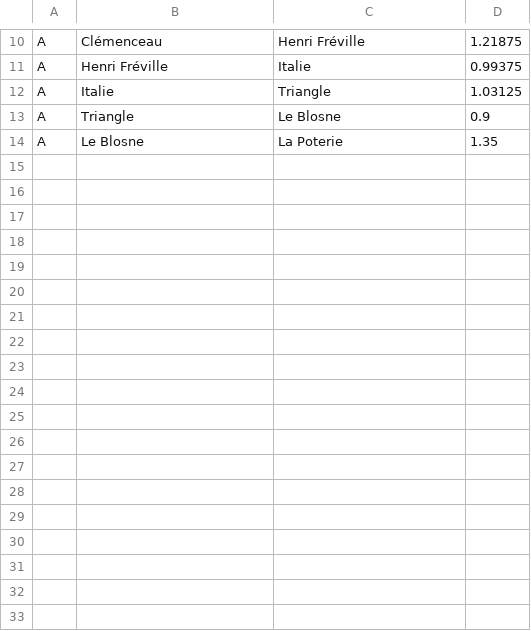
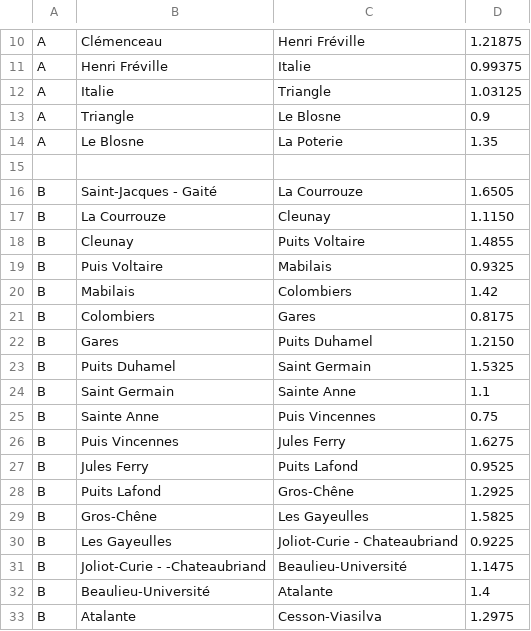
Before and after one commit to Tristan-Muller/ProjetMetro, a CSV file: connexion.csv, drawn as a sheet; only a part is shown, gaps mark what is left out; the diff names each change by its address in the sheet, - before the commit and + after, or states it on an @@ line.

```diff
--- a/connexion.csv
+++ b/connexion.csv
+row 15: (empty)
+row 16: B | Saint-Jacques - Gaité | La Courrouze | 1.6505
+row 17: B | La Courrouze | Cleunay | 1.1150
+row 18: B | Cleunay | Puits Voltaire | 1.4855
+row 19: B | Puis Voltaire | Mabilais | 0.9325
+row 20: B | Mabilais | Colombiers | 1.42
+row 21: B | Colombiers | Gares | 0.8175
+row 22: B | Gares | Puits Duhamel | 1.2150
+row 23: B | Puits Duhamel | Saint Germain | 1.5325
+row 24: B | Saint Germain | Sainte Anne | 1.1
+row 25: B | Sainte Anne | Puis Vincennes | 0.75
+row 26: B | Puis Vincennes | Jules Ferry | 1.6275
+row 27: B | Jules Ferry | Puits Lafond | 0.9525
+row 28: B | Puits Lafond | Gros-Chêne | 1.2925
+row 29: B | Gros-Chêne | Les Gayeulles | 1.5825
+row 30: B | Les Gayeulles | Joliot-Curie - Chateaubriand | 0.9225
+row 31: B | Joliot-Curie - -Chateaubriand | Beaulieu-Université | 1.1475
+row 32: B | Beaulieu-Université | Atalante | 1.4
+row 33: B | Atalante | Cesson-Viasilva | 1.2975
```
Also changed, not shown: long_lat__ligne.csv, 2 other files.
